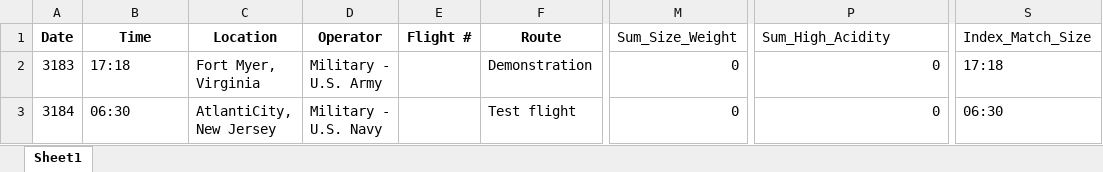
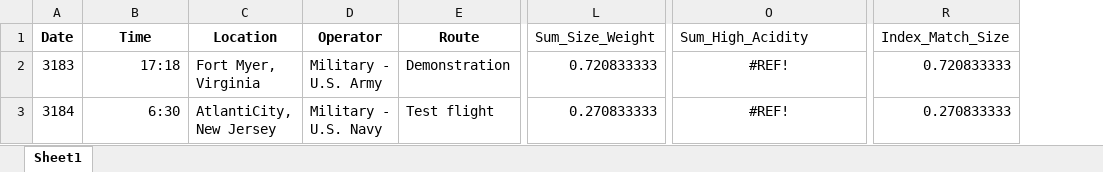
Before and after one commit to Oxford-Data-Processes/excel-2-python, an Excel workbook: data/excel_files_reduced/test_excel_6_reduced.xlsx, sheet Sheet1, drawn as a sheet; only a part is shown, gaps mark what is left out; values as stored, in another font and other column widths than the file's, no borders; removed rows and columns are numbered as before the commit, all else as after; the diff names each change by its address in the sheet, - before the commit and + after, or states it on an @@ line.

```diff
--- a/data/excel_files_reduced/test_excel_6_reduced.xlsx (sheet Sheet1)
+++ b/data/excel_files_reduced/test_excel_6_reduced.xlsx (sheet Sheet1)
-column E (Flight #), empty
-B2 alignment: left
+B2 alignment: right
-L2 (Sum_Size_Weight): 0
+L2 (Sum_Size_Weight): 0.720833333
-O2:O3 (Sum_High_Acidity): 0
+O2:O3 (Sum_High_Acidity): #REF!
-O2:O3 alignment: right
+O2:O3 alignment: center
-R2 (Index_Match_Size): 17:18
+R2 (Index_Match_Size): 0.720833333
-B3 (Time): 06:30
+B3 (Time): 6:30
-L3 (Sum_Size_Weight): 0
+L3 (Sum_Size_Weight): 0.270833333
-R3 (Index_Match_Size): 06:30
+R3 (Index_Match_Size): 0.270833333
```
Also changed, not shown: formulas that keep their value, 4 other files.
